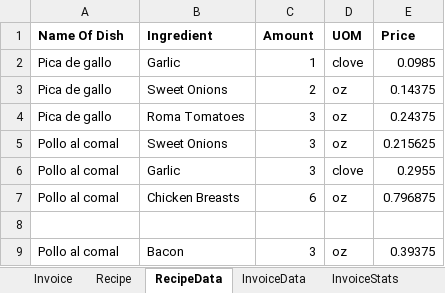
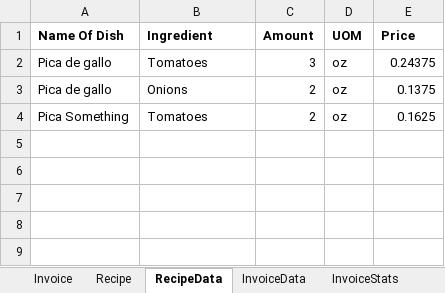
Before and after one commit to triley63/SBI, an Excel workbook: CostAnalysis.xlsm, sheet RecipeData, drawn as a sheet; values as stored, in another font and other column widths than the file's, no borders; removed rows and columns are numbered as before the commit, all else as after; the diff names each change by its address in the sheet, - before the commit and + after, or states it on an @@ line.

```diff
--- a/CostAnalysis.xlsm (sheet RecipeData)
+++ b/CostAnalysis.xlsm (sheet RecipeData)
-row 2: Pica de gallo | Garlic | 1 | clove | 0.0985
-row 3: Pica de gallo | Sweet Onions | 2 | oz | 0.14375
-B2 (Ingredient): Roma Tomatoes
+B2 (Ingredient): Tomatoes
-row 5: Pollo al comal | Sweet Onions | 3 | oz | 0.215625
-row 6: Pollo al comal | Garlic | 3 | clove | 0.2955
-row 7: Pollo al comal | Chicken Breasts | 6 | oz | 0.796875
-row 3: (empty)
+row 3: Pica de gallo | Onions | 2 | oz | 0.1375
-row 9: Pollo al comal | Bacon | 3 | oz | 0.39375
+row 4: Pica Something | Tomatoes | 2 | oz | 0.1625
```
Also changed, not shown: sheet InvoiceData, sheet InvoiceStats, sheet Recipe, sheet Invoice, charts or pictures, 1 other file.
